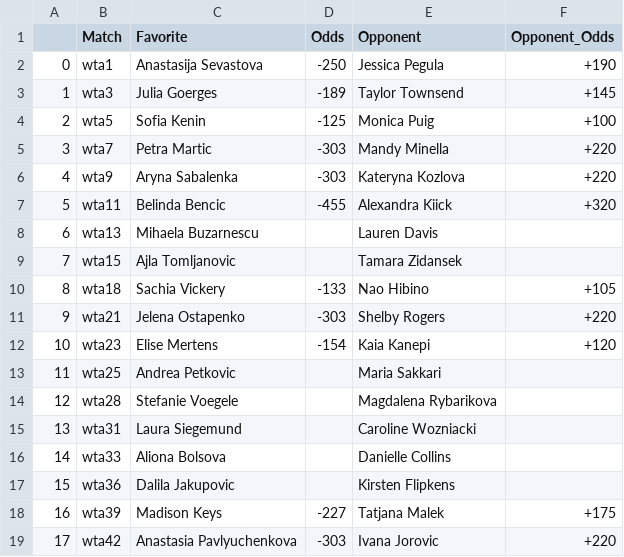
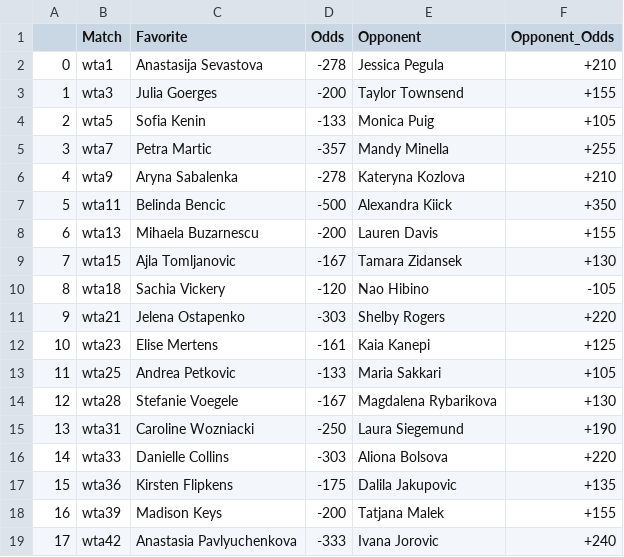
Before and after one commit to johnnyflush/alarm-hoops, a CSV file: tennis_odds.csv, drawn as a sheet.

```diff
--- a/tennis_odds.csv
+++ b/tennis_odds.csv
@@ -1,19 +1,19 @@
 ,Match,Favorite,Odds,Opponent,Opponent_Odds
-0,wta1,Anastasija Sevastova,-250,Jessica Pegula,+190
-1,wta3,Julia Goerges,-189,Taylor Townsend,+145
-2,wta5,Sofia Kenin,-125,Monica Puig,+100
-3,wta7,Petra Martic,-303,Mandy Minella,+220
-4,wta9,Aryna Sabalenka,-303,Kateryna Kozlova,+220
-5,wta11,Belinda Bencic,-455,Alexandra Kiick,+320
-6,wta13,Mihaela Buzarnescu,,Lauren Davis,
-7,wta15,Ajla Tomljanovic,,Tamara Zidansek,
-8,wta18,Sachia Vickery,-133,Nao Hibino,+105
+0,wta1,Anastasija Sevastova,-278,Jessica Pegula,+210
+1,wta3,Julia Goerges,-200,Taylor Townsend,+155
+2,wta5,Sofia Kenin,-133,Monica Puig,+105
+3,wta7,Petra Martic,-357,Mandy Minella,+255
+4,wta9,Aryna Sabalenka,-278,Kateryna Kozlova,+210
+5,wta11,Belinda Bencic,-500,Alexandra Kiick,+350
+6,wta13,Mihaela Buzarnescu,-200,Lauren Davis,+155
+7,wta15,Ajla Tomljanovic,-167,Tamara Zidansek,+130
+8,wta18,Sachia Vickery,-120,Nao Hibino,-105
 9,wta21,Jelena Ostapenko,-303,Shelby Rogers,+220
-10,wta23,Elise Mertens,-154,Kaia Kanepi,+120
-11,wta25,Andrea Petkovic,,Maria Sakkari,
-12,wta28,Stefanie Voegele,,Magdalena Rybarikova,
-13,wta31,Laura Siegemund,,Caroline Wozniacki,
-14,wta33,Aliona Bolsova,,Danielle Collins,
-15,wta36,Dalila Jakupovic,,Kirsten Flipkens,
-16,wta39,Madison Keys,-227,Tatjana Malek,+175
-17,wta42,Anastasia Pavlyuchenkova,-303,Ivana Jorovic,+220
+10,wta23,Elise Mertens,-161,Kaia Kanepi,+125
+11,wta25,Andrea Petkovic,-133,Maria Sakkari,+105
+12,wta28,Stefanie Voegele,-167,Magdalena Rybarikova,+130
+13,wta31,Caroline Wozniacki,-250,Laura Siegemund,+190
+14,wta33,Danielle Collins,-303,Aliona Bolsova,+220
+15,wta36,Kirsten Flipkens,-175,Dalila Jakupovic,+135
+16,wta39,Madison Keys,-200,Tatjana Malek,+155
+17,wta42,Anastasia Pavlyuchenkova,-333,Ivana Jorovic,+240
```
Also changed, not shown: NHL_totals.csv, 2 other files.
